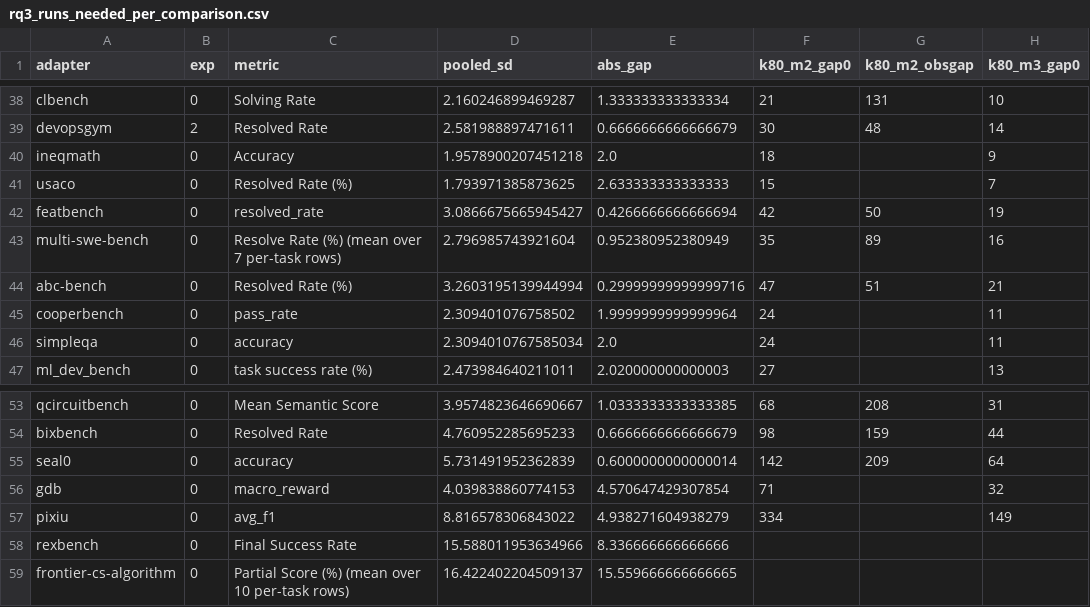
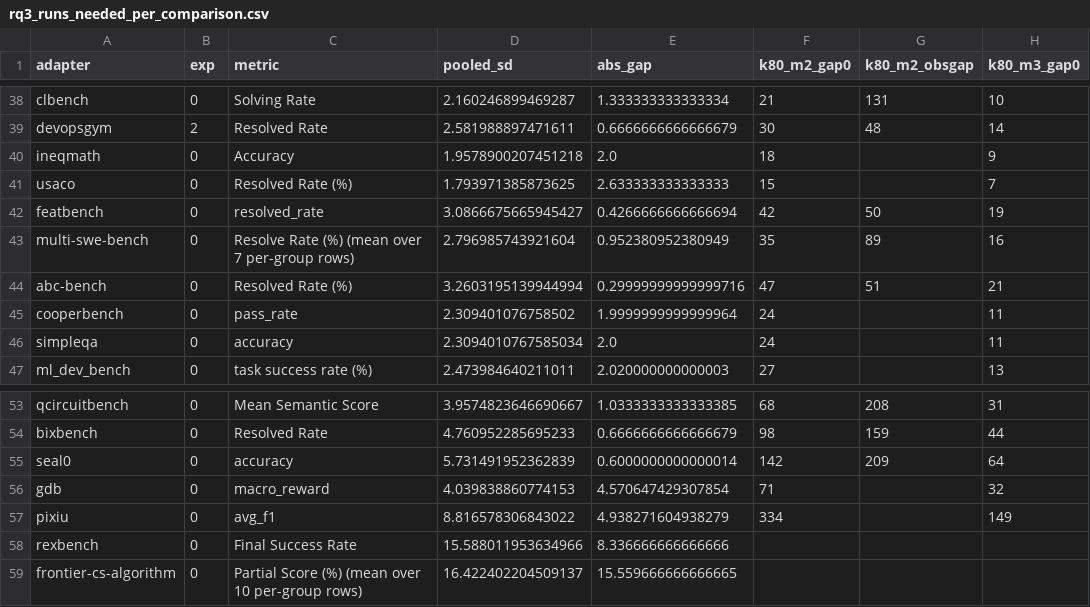
Before and after one commit to barveP/benchmark-port-parity-study, a CSV file: results/phase2/rq3_runs_needed_per_comparison.csv, drawn as a sheet; only a part is shown, gaps mark what is left out; the diff names each change by its address in the sheet, - before the commit and + after, or states it on an @@ line.

```diff
--- a/results/phase2/rq3_runs_needed_per_comparison.csv
+++ b/results/phase2/rq3_runs_needed_per_comparison.csv
-C43 (metric): Resolve Rate (%) (mean over 7 per-task rows)
+C43 (metric): Resolve Rate (%) (mean over 7 per-group rows)
-C59 (metric): …over 10 per-task rows)
+C59 (metric): …over 10 per-group rows)
```
Also changed, not shown: results/phase2/rq2_comparisons.csv, 9 other files.
